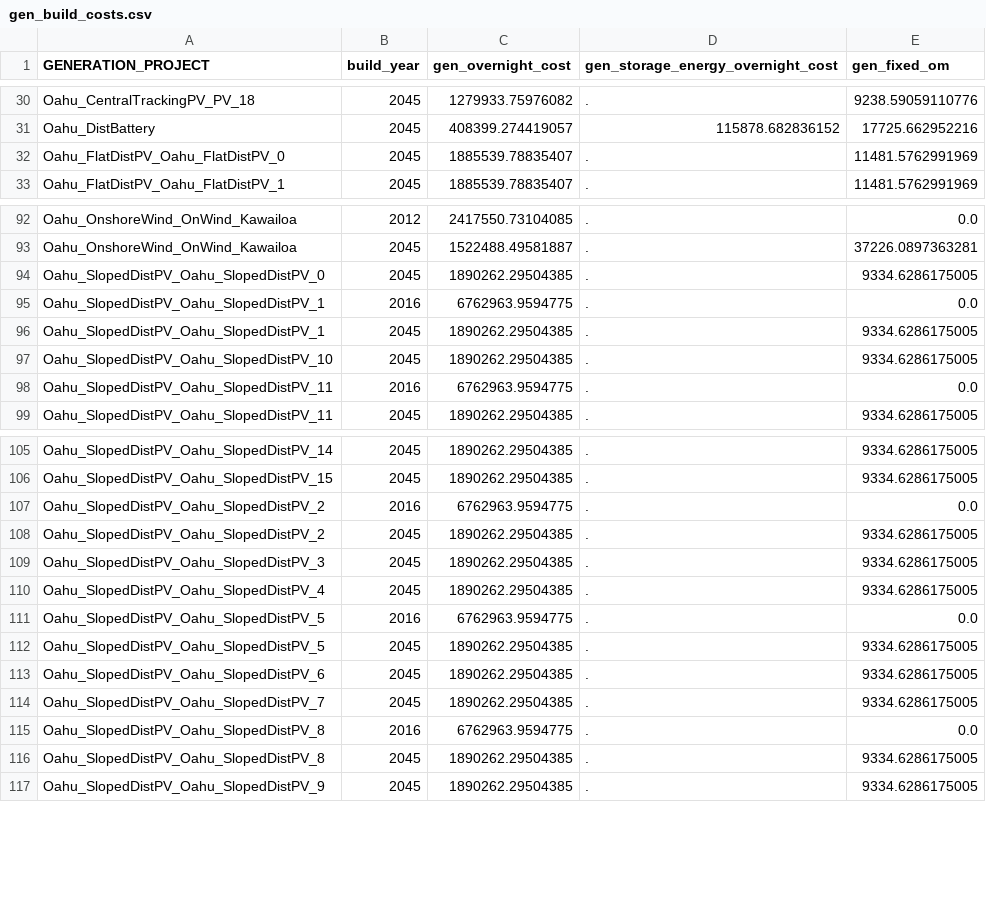
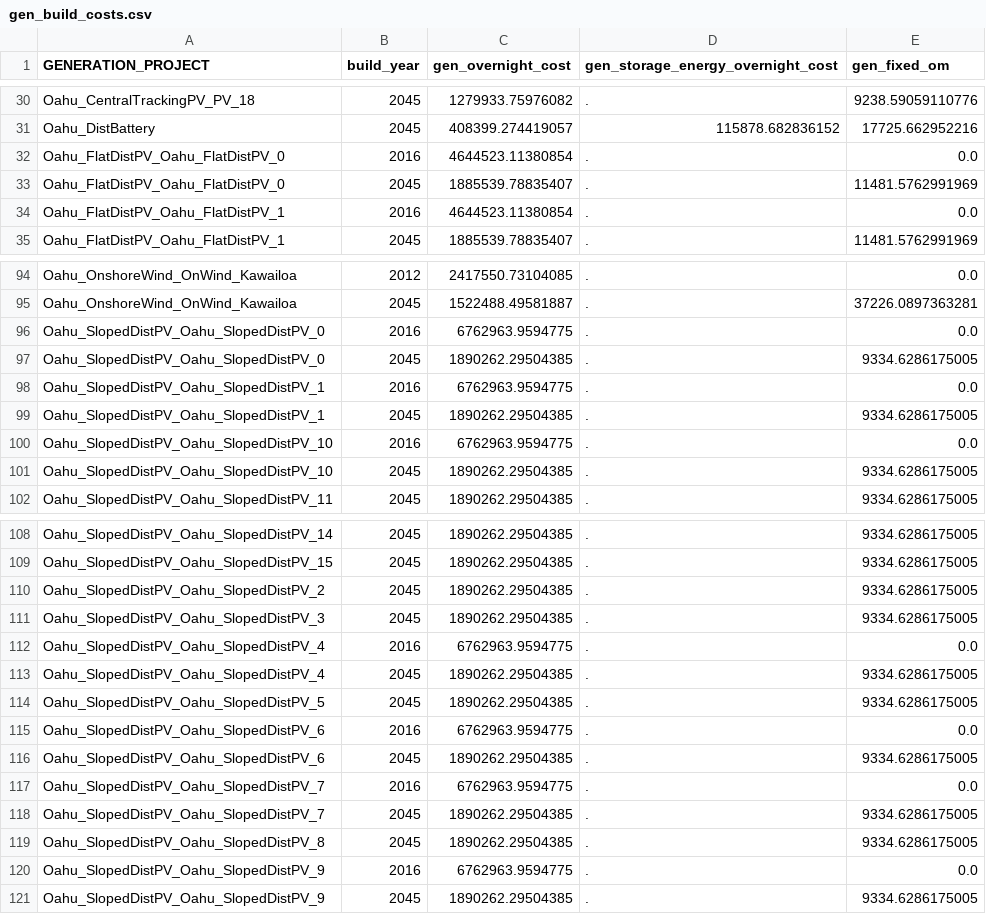
Before and after one commit to switch-hawaii/price_response, a CSV file: inputs/gen_build_costs.csv, drawn as a sheet; only a part is shown, gaps mark what is left out; the diff covers the shown part only.

```diff
--- a/inputs/gen_build_costs.csv
+++ b/inputs/gen_build_costs.csv
@@ -31,3 +31,5 @@ Oahu_CentralTrackingPV_PV_18,2045,1279933.75976082,.,9238.59059110776
 Oahu_DistBattery,2045,408399.274419057,115878.682836152,17725.662952216
+Oahu_FlatDistPV_Oahu_FlatDistPV_0,2016,4644523.11380854,.,0.0
 Oahu_FlatDistPV_Oahu_FlatDistPV_0,2045,1885539.78835407,.,11481.5762991969
+Oahu_FlatDistPV_Oahu_FlatDistPV_1,2016,4644523.11380854,.,0.0
 Oahu_FlatDistPV_Oahu_FlatDistPV_1,2045,1885539.78835407,.,11481.5762991969
@@ -93,2 +95,3 @@ Oahu_OnshoreWind_OnWind_Kawailoa,2012,2417550.73104085,.,0.0
 Oahu_OnshoreWind_OnWind_Kawailoa,2045,1522488.49581887,.,37226.0897363281
+Oahu_SlopedDistPV_Oahu_SlopedDistPV_0,2016,6762963.9594775,.,0.0
 Oahu_SlopedDistPV_Oahu_SlopedDistPV_0,2045,1890262.29504385,.,9334.6286175005
@@ -96,4 +99,4 @@ Oahu_SlopedDistPV_Oahu_SlopedDistPV_1,2016,6762963.9594775,.,0.0
 Oahu_SlopedDistPV_Oahu_SlopedDistPV_1,2045,1890262.29504385,.,9334.6286175005
+Oahu_SlopedDistPV_Oahu_SlopedDistPV_10,2016,6762963.9594775,.,0.0
 Oahu_SlopedDistPV_Oahu_SlopedDistPV_10,2045,1890262.29504385,.,9334.6286175005
-Oahu_SlopedDistPV_Oahu_SlopedDistPV_11,2016,6762963.9594775,.,0.0
 Oahu_SlopedDistPV_Oahu_SlopedDistPV_11,2045,1890262.29504385,.,9334.6286175005
@@ -106,12 +109,13 @@ Oahu_SlopedDistPV_Oahu_SlopedDistPV_14,2045,1890262.29504385,.,9334.6286175005
 Oahu_SlopedDistPV_Oahu_SlopedDistPV_15,2045,1890262.29504385,.,9334.6286175005
-Oahu_SlopedDistPV_Oahu_SlopedDistPV_2,2016,6762963.9594775,.,0.0
 Oahu_SlopedDistPV_Oahu_SlopedDistPV_2,2045,1890262.29504385,.,9334.6286175005
 Oahu_SlopedDistPV_Oahu_SlopedDistPV_3,2045,1890262.29504385,.,9334.6286175005
+Oahu_SlopedDistPV_Oahu_SlopedDistPV_4,2016,6762963.9594775,.,0.0
 Oahu_SlopedDistPV_Oahu_SlopedDistPV_4,2045,1890262.29504385,.,9334.6286175005
-Oahu_SlopedDistPV_Oahu_SlopedDistPV_5,2016,6762963.9594775,.,0.0
 Oahu_SlopedDistPV_Oahu_SlopedDistPV_5,2045,1890262.29504385,.,9334.6286175005
+Oahu_SlopedDistPV_Oahu_SlopedDistPV_6,2016,6762963.9594775,.,0.0
 Oahu_SlopedDistPV_Oahu_SlopedDistPV_6,2045,1890262.29504385,.,9334.6286175005
+Oahu_SlopedDistPV_Oahu_SlopedDistPV_7,2016,6762963.9594775,.,0.0
 Oahu_SlopedDistPV_Oahu_SlopedDistPV_7,2045,1890262.29504385,.,9334.6286175005
-Oahu_SlopedDistPV_Oahu_SlopedDistPV_8,2016,6762963.9594775,.,0.0
 Oahu_SlopedDistPV_Oahu_SlopedDistPV_8,2045,1890262.29504385,.,9334.6286175005
+Oahu_SlopedDistPV_Oahu_SlopedDistPV_9,2016,6762963.9594775,.,0.0
 Oahu_SlopedDistPV_Oahu_SlopedDistPV_9,2045,1890262.29504385,.,9334.6286175005
```
Also changed, not shown: 9 edited cells elsewhere in this file, inputs/ev_bau_load.2016_ev.csv, inputs/gen_build_predetermined.current_cost.csv, 11 other files.
